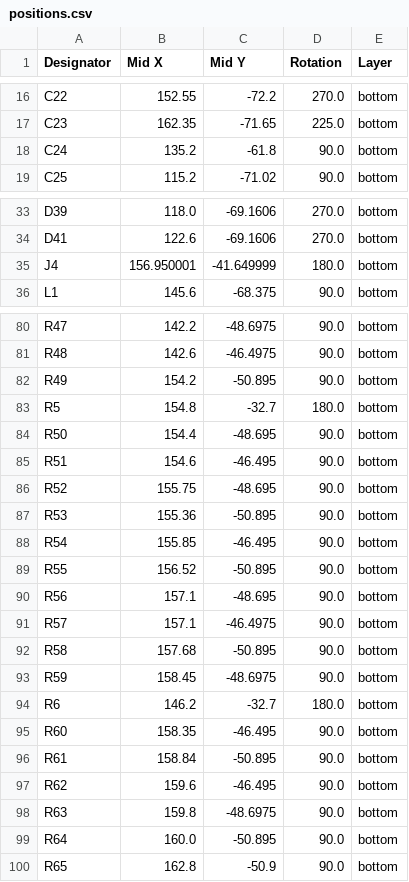
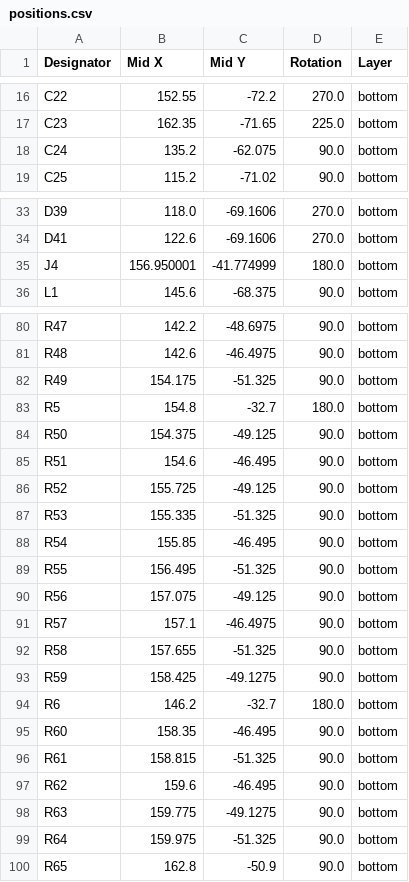
Before and after one commit to AlphaCassiopeiae/web, a CSV file: Files/docs/production/panel/positions.csv, drawn as a sheet; only a part is shown, gaps mark what is left out.

```diff
--- a/Files/docs/production/panel/positions.csv
+++ b/Files/docs/production/panel/positions.csv
@@ -17,3 +17,3 @@ C22,152.55,-72.2,270.0,bottom
 C23,162.35,-71.65,225.0,bottom
-C24,135.2,-61.8,90.0,bottom
+C24,135.2,-62.075,90.0,bottom
 C25,115.2,-71.02,90.0,bottom
@@ -34,3 +34,3 @@ D39,118.0,-69.1606,270.0,bottom
 D41,122.6,-69.1606,270.0,bottom
-J4,156.950001,-41.649999,180.0,bottom
+J4,156.950001,-41.774999,180.0,bottom
 L1,145.6,-68.375,90.0,bottom
@@ -81,20 +81,20 @@ R47,142.2,-48.6975,90.0,bottom
 R48,142.6,-46.4975,90.0,bottom
-R49,154.2,-50.895,90.0,bottom
+R49,154.175,-51.325,90.0,bottom
 R5,154.8,-32.7,180.0,bottom
-R50,154.4,-48.695,90.0,bottom
+R50,154.375,-49.125,90.0,bottom
 R51,154.6,-46.495,90.0,bottom
-R52,155.75,-48.695,90.0,bottom
-R53,155.36,-50.895,90.0,bottom
+R52,155.725,-49.125,90.0,bottom
+R53,155.335,-51.325,90.0,bottom
 R54,155.85,-46.495,90.0,bottom
-R55,156.52,-50.895,90.0,bottom
-R56,157.1,-48.695,90.0,bottom
+R55,156.495,-51.325,90.0,bottom
+R56,157.075,-49.125,90.0,bottom
 R57,157.1,-46.4975,90.0,bottom
-R58,157.68,-50.895,90.0,bottom
-R59,158.45,-48.6975,90.0,bottom
+R58,157.655,-51.325,90.0,bottom
+R59,158.425,-49.1275,90.0,bottom
 R6,146.2,-32.7,180.0,bottom
 R60,158.35,-46.495,90.0,bottom
-R61,158.84,-50.895,90.0,bottom
+R61,158.815,-51.325,90.0,bottom
 R62,159.6,-46.495,90.0,bottom
-R63,159.8,-48.6975,90.0,bottom
-R64,160.0,-50.895,90.0,bottom
+R63,159.775,-49.1275,90.0,bottom
+R64,159.975,-51.325,90.0,bottom
 R65,162.8,-50.9,90.0,bottom
```
Also changed, not shown: Files/docs/production/card/positions.csv, 7 other files.
